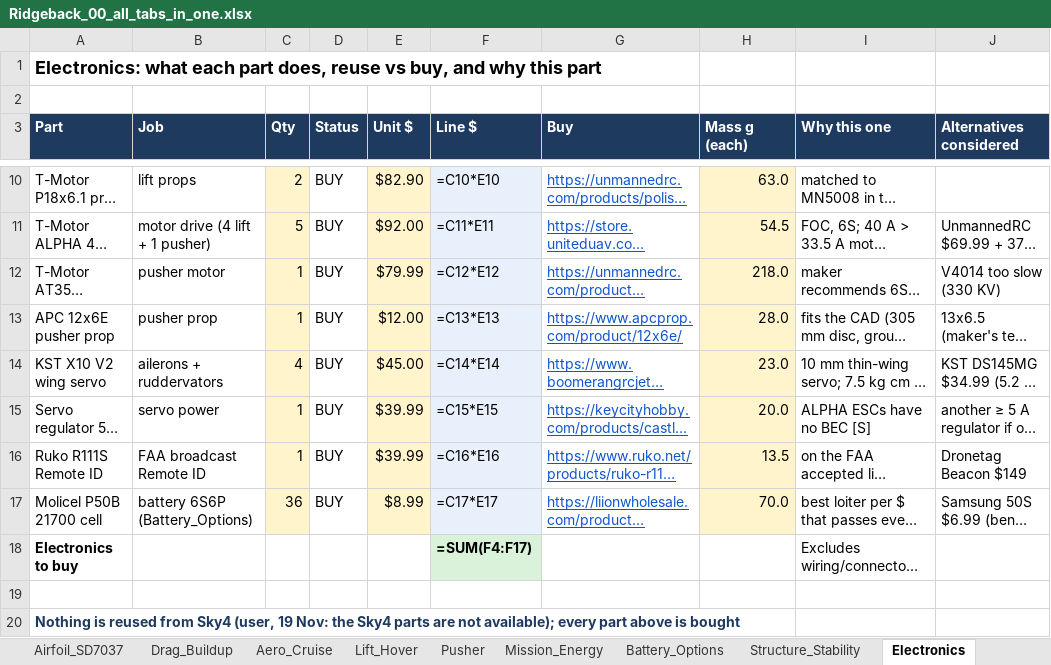
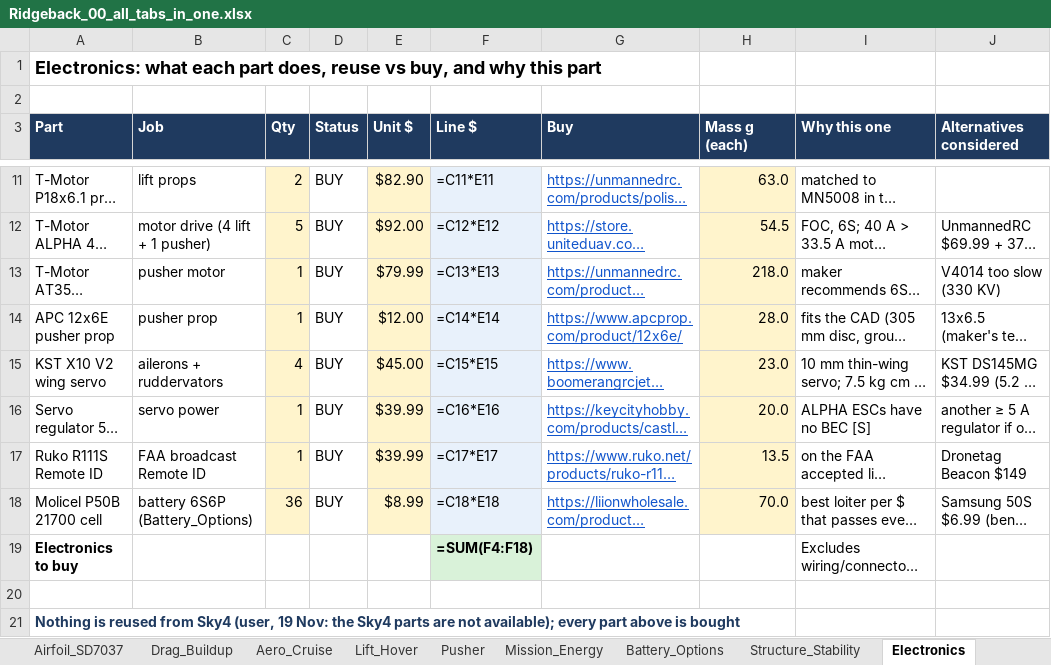
Before and after one commit to guinterface/skyrunners-ridgeback, an Excel workbook: docs/sheets/Ridgeback_00_all_tabs_in_one.xlsx, sheet Electronics, drawn as a sheet; only a part is shown, gaps mark what is left out; long unchanged cells end in …; values as stored, in another font and other column widths than the file's, no borders; formulas without a stored value are shown as written; addresses are those after the commit; the diff covers the shown part only; the diff names each change by its address in the sheet, - before the commit and + after, or states it on an @@ line.

```diff
--- a/docs/sheets/Ridgeback_00_all_tabs_in_one.xlsx (sheet Electronics)
+++ b/docs/sheets/Ridgeback_00_all_tabs_in_one.xlsx (sheet Electronics)
-F11 (Line $): =C10*E10
+F11 (Line $): =C11*E11
-F12 (Line $): =C11*E11
+F12 (Line $): =C12*E12
-F13 (Line $): =C12*E12
+F13 (Line $): =C13*E13
-F14 (Line $): =C13*E13
+F14 (Line $): =C14*E14
-F15 (Line $): =C14*E14
+F15 (Line $): =C15*E15
-F16 (Line $): =C15*E15
+F16 (Line $): =C16*E16
-F17 (Line $): =C16*E16
+F17 (Line $): =C17*E17
-F18 (Line $): =C17*E17
+F18 (Line $): =C18*E18
-F19 (Line $): =SUM(F4:F17)
+F19 (Line $): =SUM(F4:F18)
```
Also changed, not shown: 2 added rows, 1 removed row and 6 edited cells elsewhere in this sheet, sheet BOM_Cost, sheet Decisions, docs/sheets/Ridgeback_01_Overview_Requirements_Decisions.xlsx, docs/sheets/Ridgeback_02_Mass_and_CG.xlsx, 20 other files.
